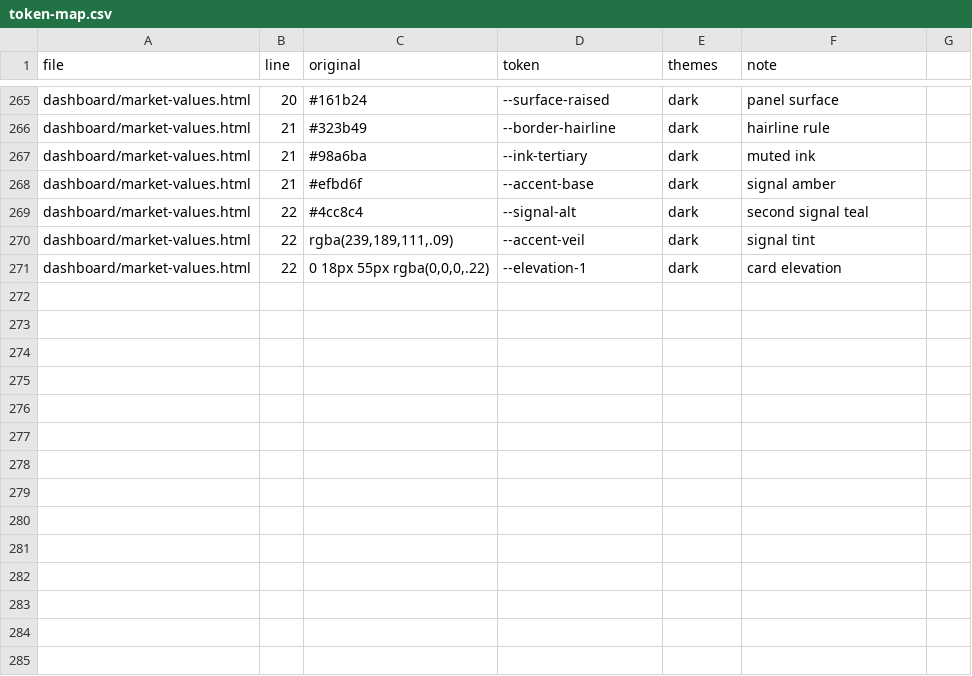
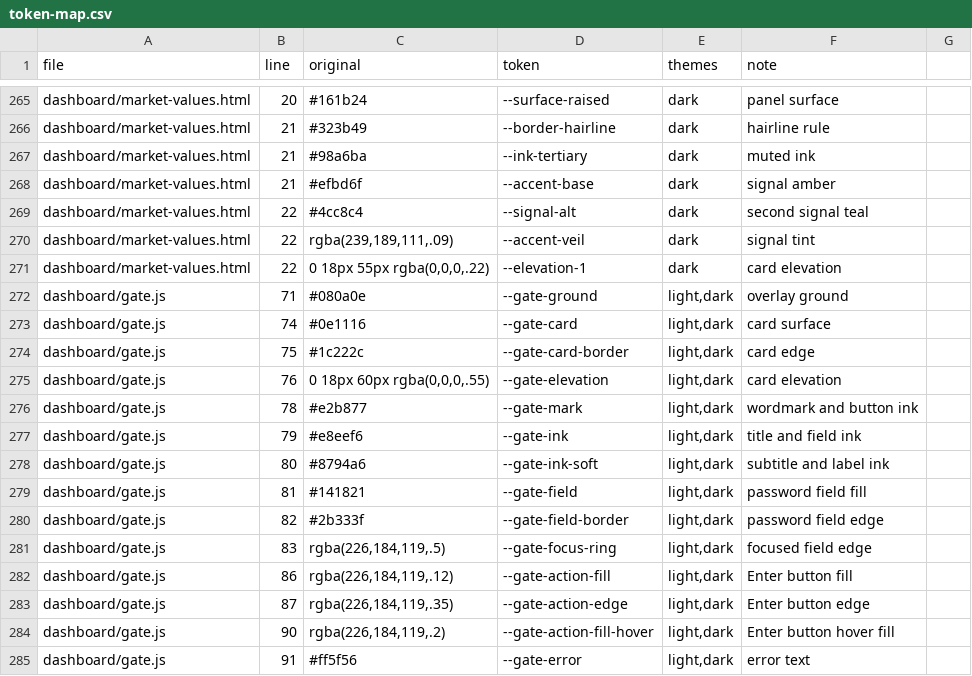
Before and after one commit to Jbuck1016/arsenal-analytics, a CSV file: restyle/token-map.csv, drawn as a sheet; only a part is shown, gaps mark what is left out; the diff names each change by its address in the sheet, - before the commit and + after, or states it on an @@ line.

```diff
--- a/restyle/token-map.csv
+++ b/restyle/token-map.csv
+row 272: dashboard/gate.js | 71 | #080a0e | --gate-ground | light,dark | overlay ground
+row 273: dashboard/gate.js | 74 | #0e1116 | --gate-card | light,dark | card surface
+row 274: dashboard/gate.js | 75 | #1c222c | --gate-card-border | light,dark | card edge
+row 275: dashboard/gate.js | 76 | 0 18px 60px rgba(0,0,0,.55) | --gate-elevation | light,dark | card elevation
+row 276: dashboard/gate.js | 78 | #e2b877 | --gate-mark | light,dark | wordmark and button ink
+row 277: dashboard/gate.js | 79 | #e8eef6 | --gate-ink | light,dark | title and field ink
+row 278: dashboard/gate.js | 80 | #8794a6 | --gate-ink-soft | light,dark | subtitle and label ink
+row 279: dashboard/gate.js | 81 | #141821 | --gate-field | light,dark | password field fill
+row 280: dashboard/gate.js | 82 | #2b333f | --gate-field-border | light,dark | password field edge
+row 281: dashboard/gate.js | 83 | rgba(226,184,119,.5) | --gate-focus-ring | light,dark | focused field edge
+row 282: dashboard/gate.js | 86 | rgba(226,184,119,.12) | --gate-action-fill | light,dark | Enter button fill
+row 283: dashboard/gate.js | 87 | rgba(226,184,119,.35) | --gate-action-edge | light,dark | Enter button edge
+row 284: dashboard/gate.js | 90 | rgba(226,184,119,.2) | --gate-action-fill-hover | light,dark | Enter button hover fill
+row 285: dashboard/gate.js | 91 | #ff5f56 | --gate-error | light,dark | error text
```
Also changed, not shown: restyle/deliberate-skips.csv, 2 other files.
